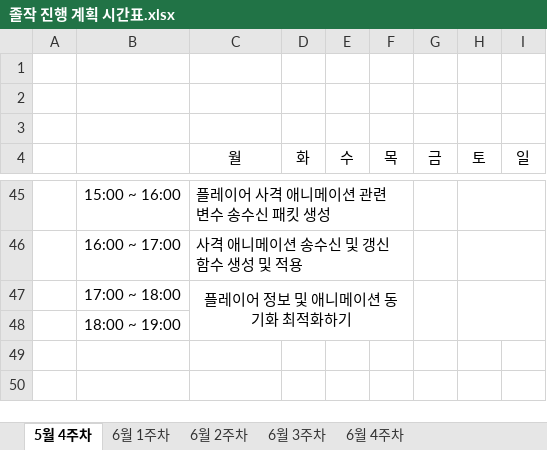
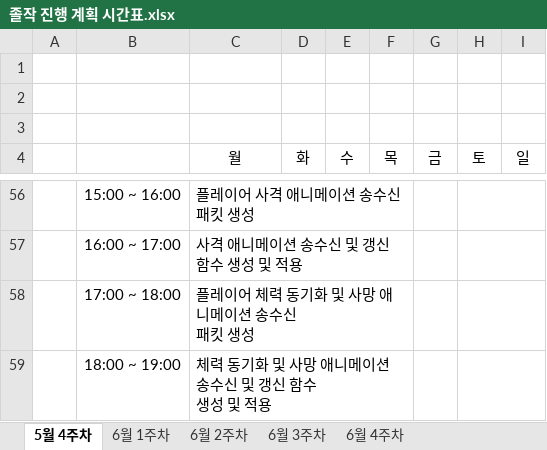
Before and after one commit to ymk1477/Project_Survivor_Kit, an Excel workbook: 졸작 진행 계획 시간표.xlsx, sheet 5월 4주차, drawn as a sheet; only a part is shown, gaps mark what is left out; values as stored, in another font and other column widths than the file's, no borders; removed rows and columns are numbered as before the commit, all else as after; ↵ is a line break in a cell; the diff covers the shown part only; the diff names each change by its address in the sheet, - before the commit and + after, or states it on an @@ line.

Commit message:
서버 에러 수정 완료 / 플레이어 조준 애니메이션 동기화 완료 / Sprint 애니메이션 동기화 작업 80% 완료

```diff
--- a/졸작 진행 계획 시간표.xlsx (sheet 5월 4주차)
+++ b/졸작 진행 계획 시간표.xlsx (sheet 5월 4주차)
-C56 (월): 플레이어 사격 애니메이션 관련 변수 송수신 패킷 생성
+C56 (월): 플레이어 사격 애니메이션 송수신 패킷 생성
-C58 (월): 플레이어 정보 및 애니메이션 동기화 최적화하기
+C58 (월): 플레이어 체력 동기화 및 사망 애니메이션 송수신 ↵ 패킷 생성
-C58 alignment: center
+C58 alignment: left
-C47:F48 merged
+C58:F58 merged
-G47:G48 merged
-H47:I48 merged
+H58:I58 merged
-C59 (월): (empty)
+C59 (월): 체력 동기화 및 사망 애니메이션 송수신 및 갱신 함수 ↵ 생성 및 적용
+C59:F59 merged
+H59:I59 merged
```
Also changed, not shown: 11 added rows, 4 edited cells and cell formats elsewhere in this sheet, 8 other files.
